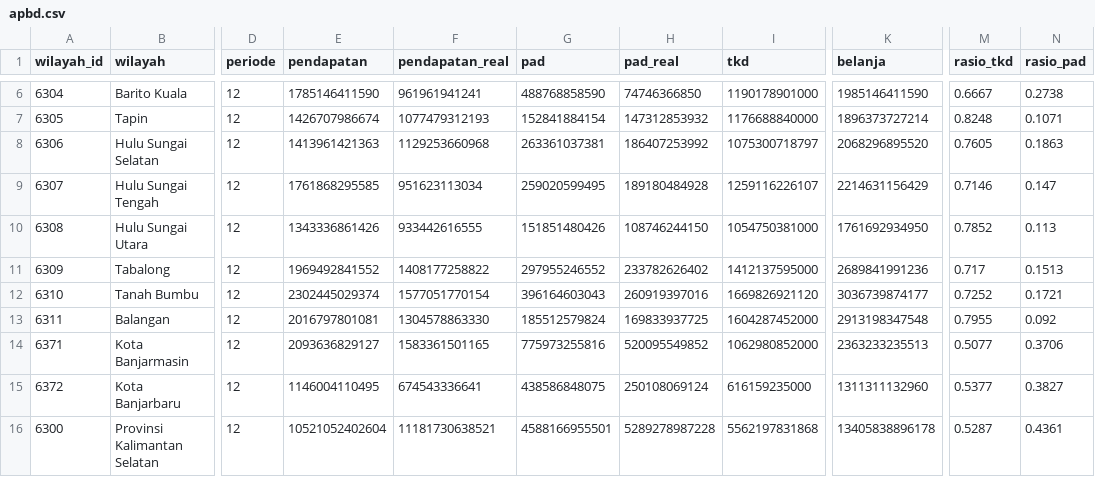
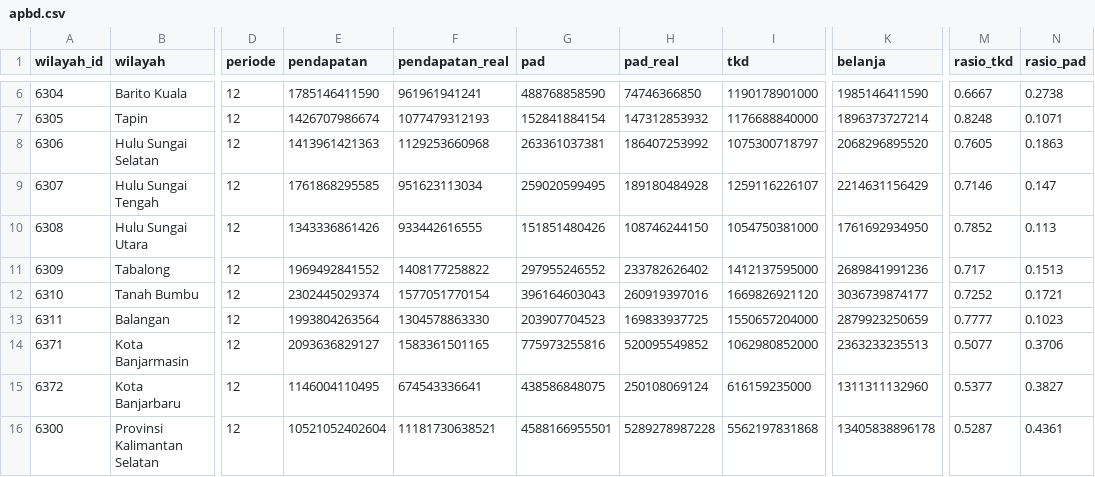
Before and after one commit to locitaresmi/ped-kalsel-dashboard, a CSV file: public/data/apbd.csv, drawn as a sheet; only a part is shown, gaps mark what is left out; the diff names each change by its address in the sheet, - before the commit and + after, or states it on an @@ line.

```diff
--- a/public/data/apbd.csv
+++ b/public/data/apbd.csv
-E13 (pendapatan): 2016797801081
+E13 (pendapatan): 1993804263564
-G13 (pad): 185512579824
+G13 (pad): 203907704523
-I13 (tkd): 1604287452000
+I13 (tkd): 1550657204000
-K13 (belanja): 2913198347548
+K13 (belanja): 2879923250659
-M13 (rasio_tkd): 0.7955
+M13 (rasio_tkd): 0.7777
-N13 (rasio_pad): 0.092
+N13 (rasio_pad): 0.1023
```
Also changed, not shown: 1 other file.
